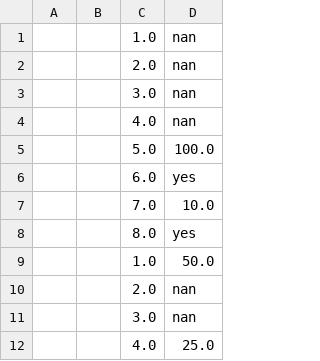
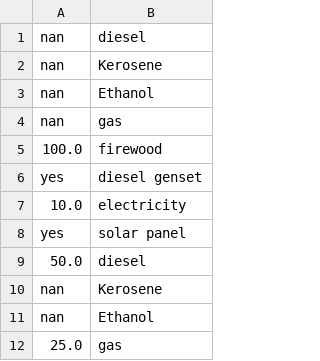
Before and after one commit to guillermosanchezg/NAUTIA, a CSV file: DesarrolloPy/DataSetFinales/Camp_EnergySource_Has_Camp.csv, drawn as a sheet; only a part is shown; removed rows and columns are numbered as before the commit, all else as after; the diff names each change by its address in the sheet, - before the commit and + after, or states it on an @@ line.

```diff
--- a/DesarrolloPy/DataSetFinales/Camp_EnergySource_Has_Camp.csv
+++ b/DesarrolloPy/DataSetFinales/Camp_EnergySource_Has_Camp.csv
-column A, empty
-column B, empty
-column C, rows 1-12: 1.0 | 2.0 | 3.0 | 4.0 | 5.0 | 6.0 | 7.0 | 8.0 | 1.0 | 2.0 | 3.0 | 4.0
+column B, rows 1-12: diesel | Kerosene | Ethanol | gas | firewood | diesel genset | electricity | solar panel | diesel | Kerosene | Ethanol | gas
```
Also changed, not shown: DesarrolloPy/DataSetFinales/SE_ExpenseType_has_Community.csv, DesarrolloPy/DataSetFinales/inf_appliance_has_community.csv, 34 other files.
